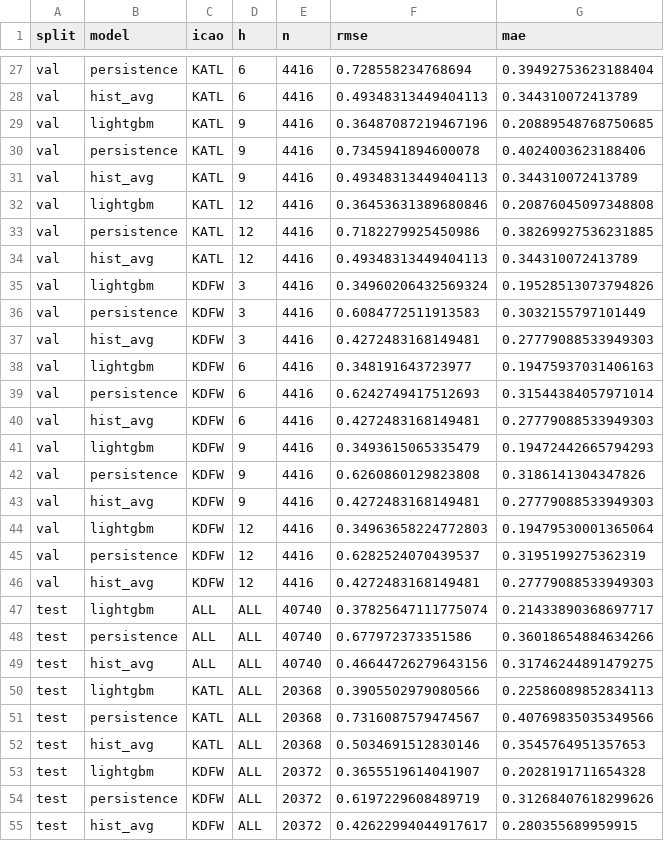
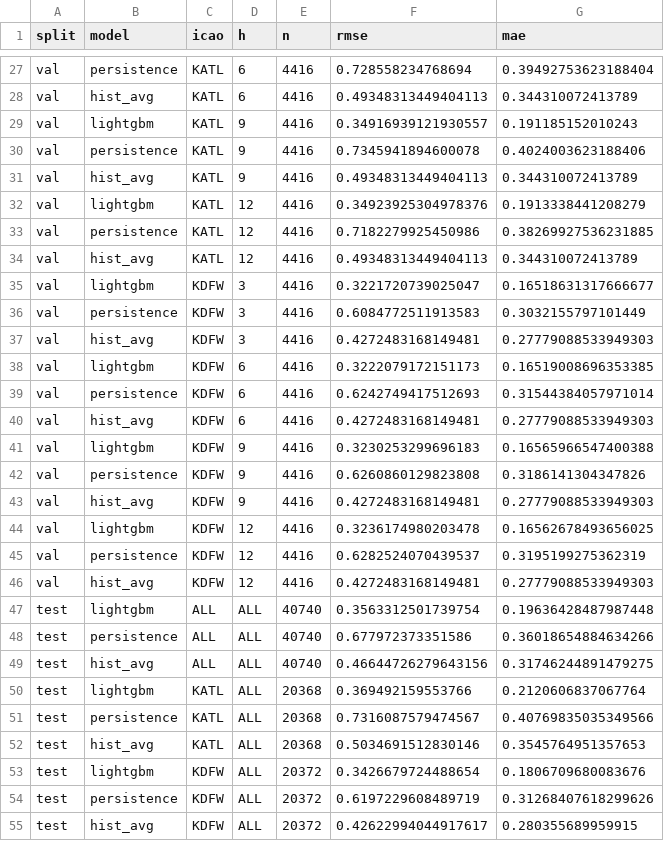
Before and after one commit to KennotLee/autonomous, a CSV file: outputs/predictions/aar_metrics.csv, drawn as a sheet; only a part is shown, gaps mark what is left out; the diff covers the shown part only.

```diff
--- a/outputs/predictions/aar_metrics.csv
+++ b/outputs/predictions/aar_metrics.csv
@@ -28,27 +28,27 @@ val,persistence,KATL,6,4416,0.728558234768694,0.39492753623188404
 val,hist_avg,KATL,6,4416,0.49348313449404113,0.344310072413789
-val,lightgbm,KATL,9,4416,0.36487087219467196,0.20889548768750685
+val,lightgbm,KATL,9,4416,0.34916939121930557,0.191185152010243
 val,persistence,KATL,9,4416,0.7345941894600078,0.4024003623188406
 val,hist_avg,KATL,9,4416,0.49348313449404113,0.344310072413789
-val,lightgbm,KATL,12,4416,0.36453631389680846,0.20876045097348808
+val,lightgbm,KATL,12,4416,0.34923925304978376,0.1913338441208279
 val,persistence,KATL,12,4416,0.7182279925450986,0.38269927536231885
 val,hist_avg,KATL,12,4416,0.49348313449404113,0.344310072413789
-val,lightgbm,KDFW,3,4416,0.34960206432569324,0.19528513073794826
+val,lightgbm,KDFW,3,4416,0.3221720739025047,0.16518631317666677
 val,persistence,KDFW,3,4416,0.6084772511913583,0.3032155797101449
 val,hist_avg,KDFW,3,4416,0.4272483168149481,0.27779088533949303
-val,lightgbm,KDFW,6,4416,0.348191643723977,0.19475937031406163
+val,lightgbm,KDFW,6,4416,0.3222079172151173,0.16519008696353385
 val,persistence,KDFW,6,4416,0.6242749417512693,0.31544384057971014
 val,hist_avg,KDFW,6,4416,0.4272483168149481,0.27779088533949303
-val,lightgbm,KDFW,9,4416,0.3493615065335479,0.19472442665794293
+val,lightgbm,KDFW,9,4416,0.3230253299696183,0.16565966547400388
 val,persistence,KDFW,9,4416,0.6260860129823808,0.3186141304347826
 val,hist_avg,KDFW,9,4416,0.4272483168149481,0.27779088533949303
-val,lightgbm,KDFW,12,4416,0.34963658224772803,0.19479530001365064
+val,lightgbm,KDFW,12,4416,0.3236174980203478,0.16562678493656025
 val,persistence,KDFW,12,4416,0.6282524070439537,0.3195199275362319
 val,hist_avg,KDFW,12,4416,0.4272483168149481,0.27779088533949303
-test,lightgbm,ALL,ALL,40740,0.37825647111775074,0.21433890368697717
+test,lightgbm,ALL,ALL,40740,0.3563312501739754,0.19636428487987448
 test,persistence,ALL,ALL,40740,0.677972373351586,0.36018654884634266
 test,hist_avg,ALL,ALL,40740,0.46644726279643156,0.31746244891479275
-test,lightgbm,KATL,ALL,20368,0.3905502979080566,0.22586089852834113
+test,lightgbm,KATL,ALL,20368,0.369492159553766,0.2120606837067764
 test,persistence,KATL,ALL,20368,0.7316087579474567,0.40769835035349566
 test,hist_avg,KATL,ALL,20368,0.5034691512830146,0.3545764951357653
-test,lightgbm,KDFW,ALL,20372,0.3655519614041907,0.2028191711654328
+test,lightgbm,KDFW,ALL,20372,0.3426679724488654,0.1806709680083676
 test,persistence,KDFW,ALL,20372,0.6197229608489719,0.31268407618299626
```
Also changed, not shown: 42 edited cells elsewhere in this file, 12 other files.
